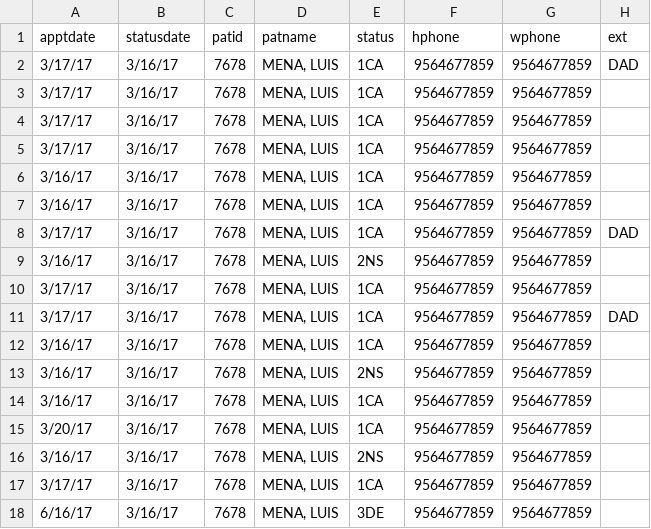
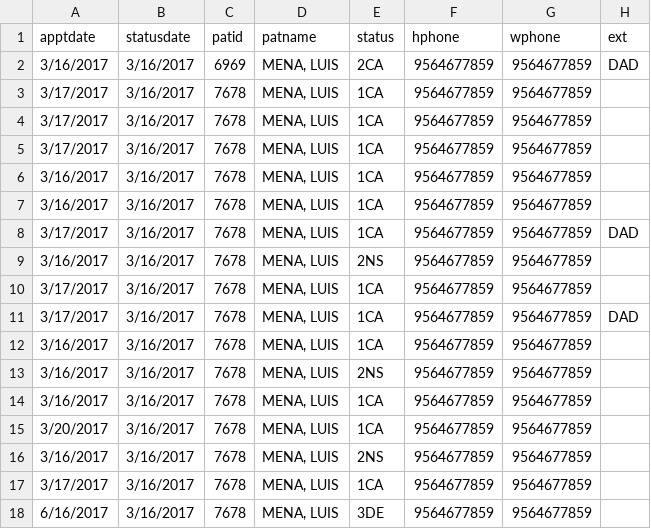
Before and after one commit to rresendez/quick_b, a CSV file: upload/testb.csv, drawn as a sheet; only a part is shown; the diff names each change by its address in the sheet, - before the commit and + after, or states it on an @@ line.

```diff
--- a/upload/testb.csv
+++ b/upload/testb.csv
-A2 (apptdate): 3/17/17
+A2 (apptdate): 3/16/2017
-B2:B18 (statusdate): 3/16/17
+B2:B18 (statusdate): 3/16/2017
-C2 (patid): 7678
+C2 (patid): 6969
-E2 (status): 1CA
+E2 (status): 2CA
-A3:A5 (apptdate): 3/17/17
+A3:A5 (apptdate): 3/17/2017
-A6:A7 (apptdate): 3/16/17
+A6:A7 (apptdate): 3/16/2017
-A8 (apptdate): 3/17/17
+A8 (apptdate): 3/17/2017
-A9 (apptdate): 3/16/17
+A9 (apptdate): 3/16/2017
-A10:A11 (apptdate): 3/17/17
+A10:A11 (apptdate): 3/17/2017
-A12:A14 (apptdate): 3/16/17
+A12:A14 (apptdate): 3/16/2017
-A15 (apptdate): 3/20/17
+A15 (apptdate): 3/20/2017
-A16 (apptdate): 3/16/17
+A16 (apptdate): 3/16/2017
-A17 (apptdate): 3/17/17
+A17 (apptdate): 3/17/2017
-A18 (apptdate): 6/16/17
+A18 (apptdate): 6/16/2017
```
Also changed, not shown: export_test/export csv/Scheduler Appointment Status Report_2.CSV, 5 other files.
